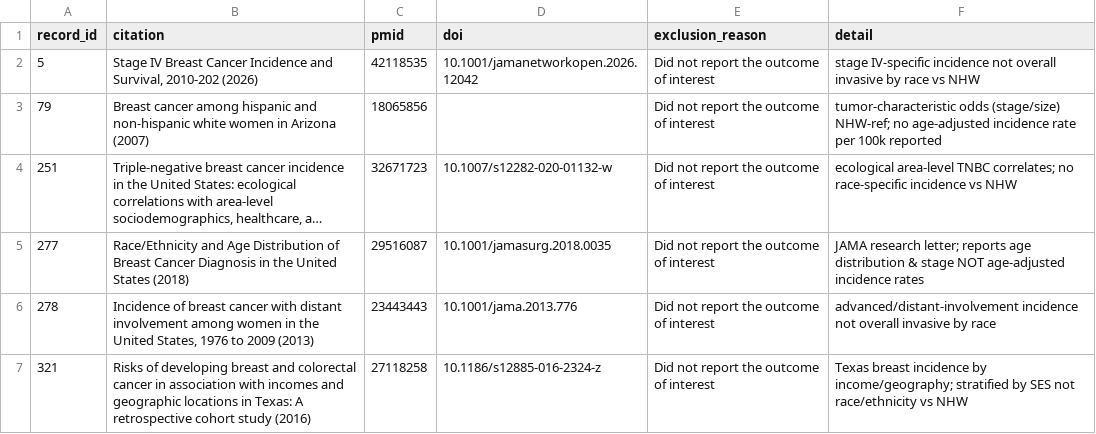
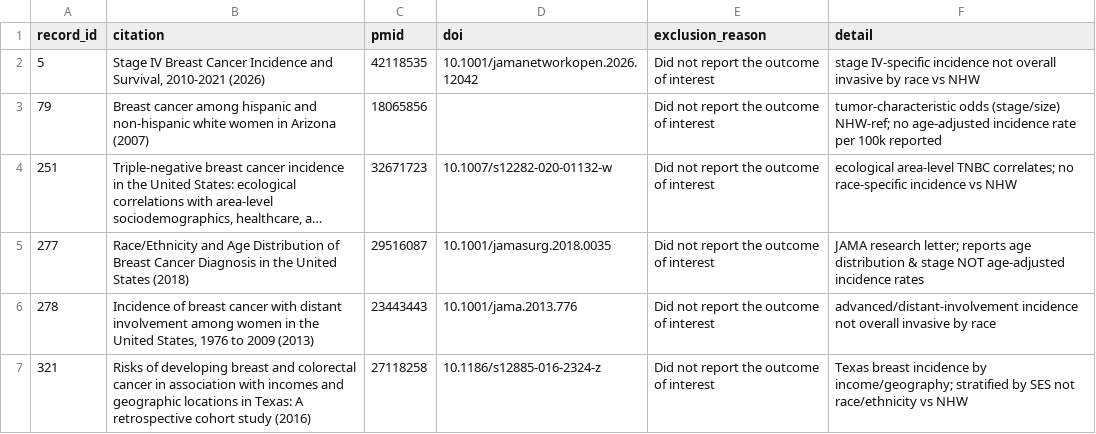
Before and after one commit to p16791918-lab/Meta, a CSV file: meta_agents/search_v2/TableS_excluded_fulltext.csv, drawn as a sheet; only a part is shown; long unchanged cells end in ….

```diff
--- a/meta_agents/search_v2/TableS_excluded_fulltext.csv
+++ b/meta_agents/search_v2/TableS_excluded_fulltext.csv
@@ -1,3 +1,3 @@
 record_id,citation,pmid,doi,exclusion_reason,detail
-5,"Stage IV Breast Cancer Incidence and Survival, 2010-202 (2026)",42118535,10.1001/jamanetworkopen.2026.12042,Did not report the outcome of interest,stage IV-specific incidence not overall invasive by race vs NHW
+5,"Stage IV Breast Cancer Incidence and Survival, 2010-2021 (2026)",42118535,10.1001/jamanetworkopen.2026.12042,Did not report the outcome of interest,stage IV-specific incidence not overall invasive by race vs NHW
 79,Breast cancer among hispanic and non-hispanic white women in Arizona (2007),18065856,,Did not report the outcome of interest,tumor-characteristic odds (stage/size) NHW-ref; no age-adjusted incidence rate per 100k reported
```
Also changed, not shown: meta_agents/search_v2/download_links.csv, meta_agents/search_v2/ft_screening_log.csv, 7 other files.
